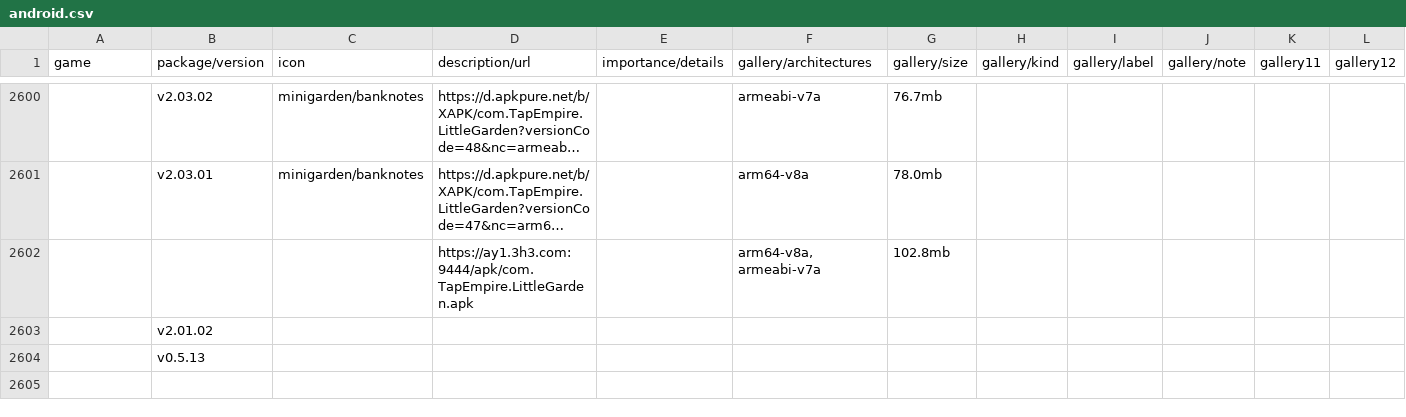
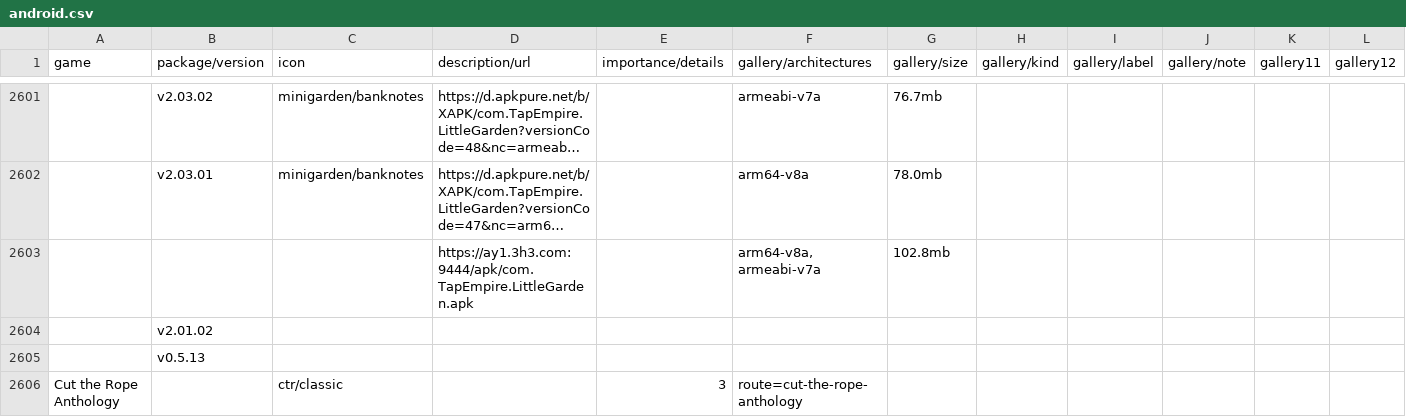
Before and after one commit to sogful/candies.monster, a CSV file: assets/static/data/versions/android.csv, drawn as a sheet; only a part is shown, gaps mark what is left out; long unchanged cells end in …; rows hold the shown columns only; the diff covers the shown part only; the diff names each change by its address in the sheet, - before the commit and + after, or states it on an @@ line.

```diff
--- a/assets/static/data/versions/android.csv
+++ b/assets/static/data/versions/android.csv
+row 2606: Cut the Rope Anthology |  | ctr/classic |  | 3 | route=cut-the-rope-anthology
```
Also changed, not shown: 2 added rows elsewhere in this file, assets/static/data/versions/ios.csv, assets/static/data/versions/other.csv, 3 other files.
